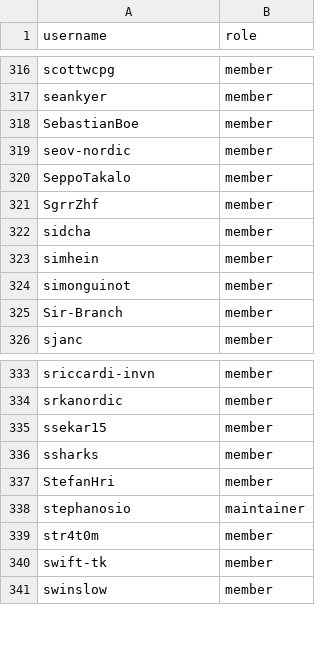
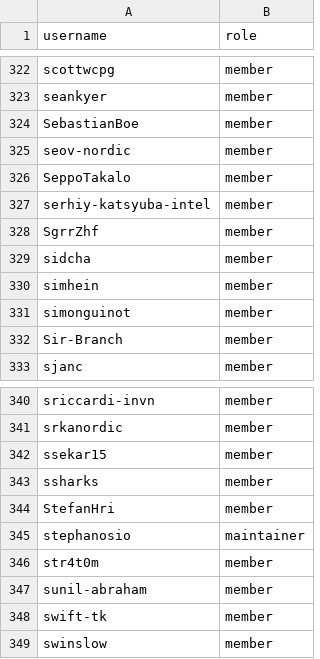
Before and after one commit to zephyrproject-rtos/infrastructure, a CSV file: terraform/github-zephyrproject-rtos/team/team-members/collaborators.csv, drawn as a sheet; only a part is shown, gaps mark what is left out; the diff covers the shown part only.

Commit message:
github: Sync with MAINTAINERS.yml
Sync team and repository members with
MAINTAINERS.yml@debedcc3d96098c957878f3c825b92b246b33b51.

Signed-off-by: Stephanos Ioannidis <root@stephanos.io>

```diff
--- a/terraform/github-zephyrproject-rtos/team/team-members/collaborators.csv
+++ b/terraform/github-zephyrproject-rtos/team/team-members/collaborators.csv
@@ -320,2 +326,3 @@ seov-nordic,member
 SeppoTakalo,member
+serhiy-katsyuba-intel,member
 SgrrZhf,member
@@ -339,2 +346,3 @@ stephanosio,maintainer
 str4t0m,member
+sunil-abraham,member
 swift-tk,member
```
Also changed, not shown: 6 added rows elsewhere in this file, terraform/github-zephyrproject-rtos/team/team-members/maintainers.csv.
